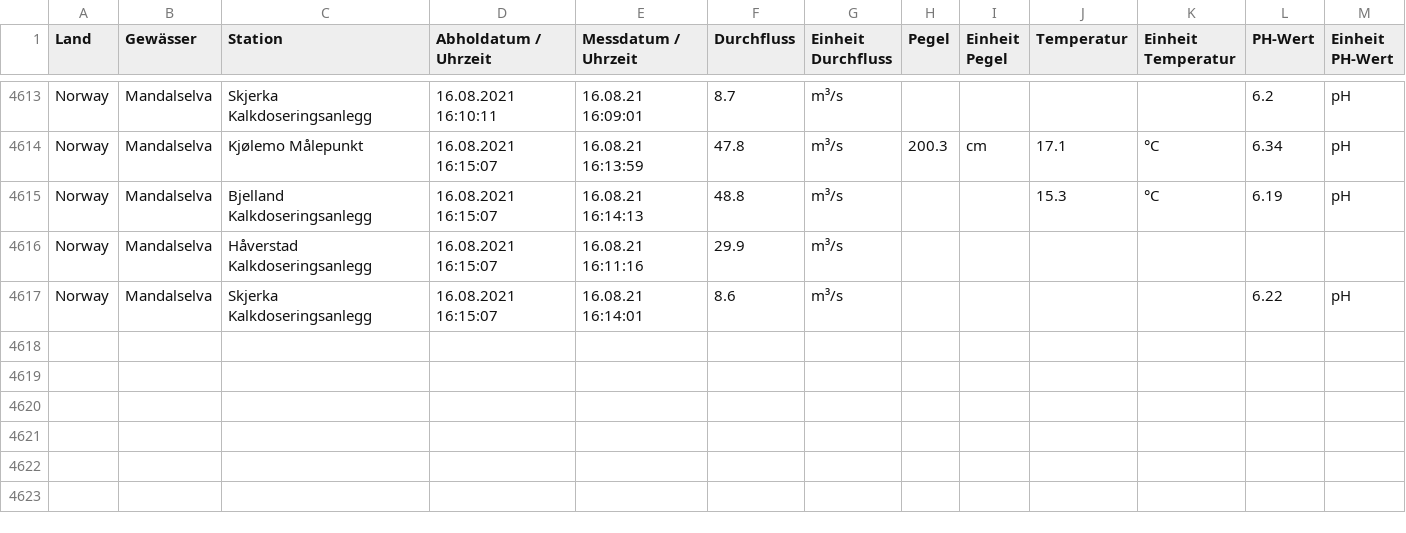
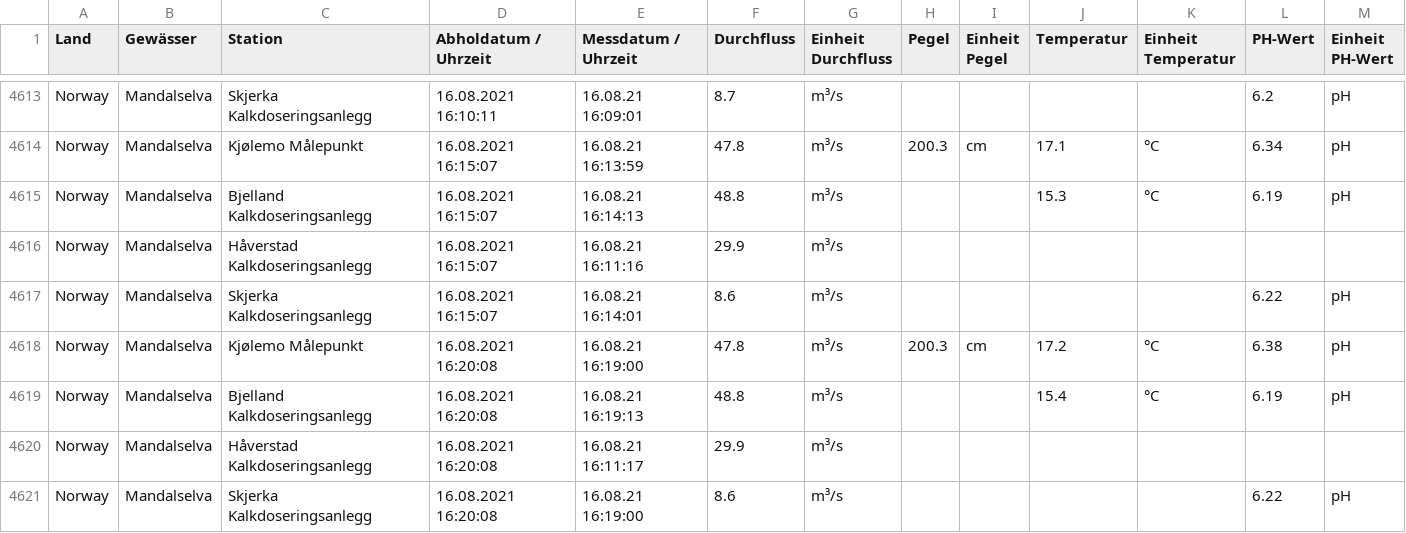
Before and after one commit to achim007/MandalselvaData, a CSV file: MandalMesswerte.csv, drawn as a sheet; only a part is shown, gaps mark what is left out; rows hold the shown columns only; the diff names each change by its address in the sheet, - before the commit and + after, or states it on an @@ line.

Commit message:
update

```diff
--- a/MandalMesswerte.csv
+++ b/MandalMesswerte.csv
+row 4618: Norway | Mandalselva | Kjølemo Målepunkt | 16.08.2021 16:20:08 | 16.08.21 16:19:00 | 47.8 | m³/s | 200.3 | cm | 17.2 | °C | 6.38 | pH
+row 4619: Norway | Mandalselva | Bjelland Kalkdoseringsanlegg | 16.08.2021 16:20:08 | 16.08.21 16:19:13 | 48.8 | m³/s |  |  | 15.4 | °C | 6.19 | pH
+row 4620: Norway | Mandalselva | Håverstad Kalkdoseringsanlegg | 16.08.2021 16:20:08 | 16.08.21 16:11:17 | 29.9 | m³/s
+row 4621: Norway | Mandalselva | Skjerka Kalkdoseringsanlegg | 16.08.2021 16:20:08 | 16.08.21 16:19:00 | 8.6 | m³/s |  |  |  |  | 6.22 | pH
```
